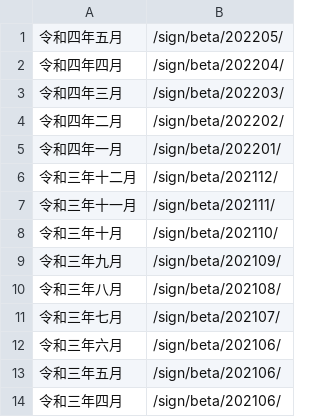
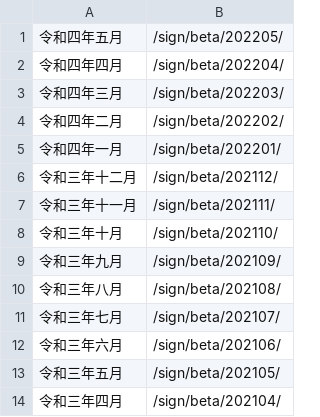
Before and after one commit to c-c-space/sign, a CSV file: beta/all.csv, drawn as a sheet.

Commit message:
Update all.csv

```diff
--- a/beta/all.csv
+++ b/beta/all.csv
@@ -12,3 +12,3 @@
 令和三年六月,/sign/beta/202106/
-令和三年五月,/sign/beta/202106/
-令和三年四月,/sign/beta/202106/
+令和三年五月,/sign/beta/202105/
+令和三年四月,/sign/beta/202104/
```
